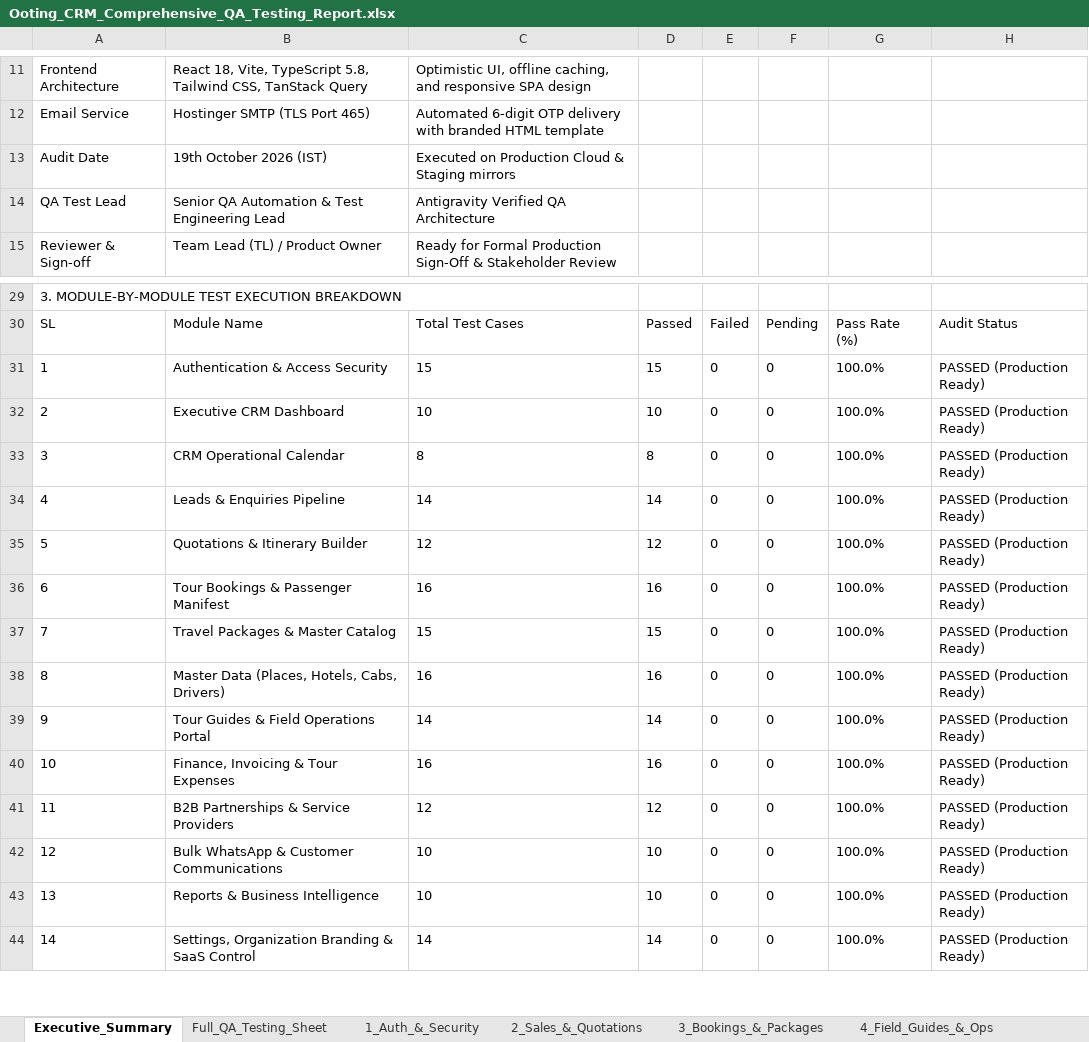
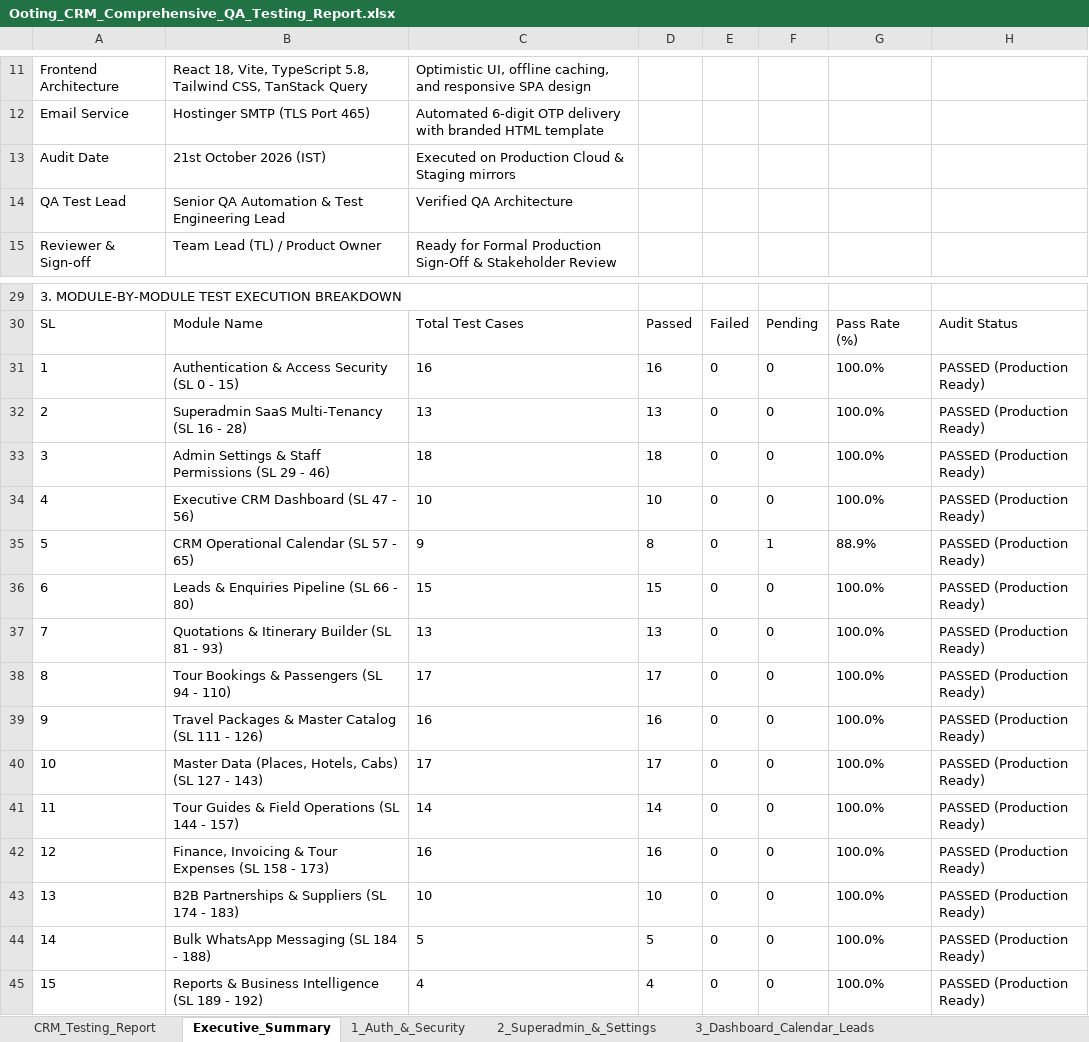
Before and after one commit to chaitrabai25/ooting-crm, an Excel workbook: Ooting_CRM_Comprehensive_QA_Testing_Report.xlsx, sheet Executive_Summary, drawn as a sheet; only a part is shown, gaps mark what is left out; values as stored, in another font and other column widths than the file's, no borders; removed rows and columns are numbered as before the commit, all else as after; the diff covers the shown part only; the diff names each change by its address in the sheet, - before the commit and + after, or states it on an @@ line.

Commit message:
feat(qa): align QA Excel testing report to exact 7-column format with 196 test cases

```diff
--- a/Ooting_CRM_Comprehensive_QA_Testing_Report.xlsx (sheet Executive_Summary)
+++ b/Ooting_CRM_Comprehensive_QA_Testing_Report.xlsx (sheet Executive_Summary)
-sheet tab: 2_Sales_&_Quotations
+sheet tab: 2_Superadmin_&_Settings
-sheet tab: 3_Bookings_&_Packages
+sheet tab: 3_Dashboard_Calendar_Leads
-sheet tab: Full_QA_Testing_Sheet
+sheet tab: CRM_Testing_Report
@@ column A renumbered between rows 1 and 46 @@
-B13: 19th October 2026 (IST)
+B13: 21st October 2026 (IST)
-C14: Antigravity Verified QA Architecture
+C14: Verified QA Architecture
-B31: Authentication & Access Security
+B31: Authentication & Access Security (SL 0 - 15)
-C31: 15
+C31: 16
-D31: 15
+D31: 16
+row 32: 2 | Superadmin SaaS Multi-Tenancy (SL 16 - 28) | 13 | 13 | 0 | 0 | 100.0% | PASSED (Production Ready)
+row 33: 3 | Admin Settings & Staff Permissions (SL 29 - 46) | 18 | 18 | 0 | 0 | 100.0% | PASSED (Production Ready)
-B34: Executive CRM Dashboard
+B34: Executive CRM Dashboard (SL 47 - 56)
-row 33: 3 | CRM Operational Calendar | 8 | 8 | 0 | 0 | 100.0% | PASSED (Production Ready)
+row 35: 5 | CRM Operational Calendar (SL 57 - 65) | 9 | 8 | 0 | 1 | 88.9% | PASSED (Production Ready)
-B36: Leads & Enquiries Pipeline
+B36: Leads & Enquiries Pipeline (SL 66 - 80)
-C36: 14
+C36: 15
-D36: 14
+D36: 15
-B37: Quotations & Itinerary Builder
+B37: Quotations & Itinerary Builder (SL 81 - 93)
-C37: 12
+C37: 13
-D37: 12
+D37: 13
-B38: Tour Bookings & Passenger Manifest
+B38: Tour Bookings & Passengers (SL 94 - 110)
-C38: 16
+C38: 17
-D38: 16
+D38: 17
-row 37: 7 | Travel Packages & Master Catalog | 15 | 15 | 0 | 0 | 100.0% | PASSED (Production Ready)
-B39: Master Data (Places, Hotels, Cabs, Drivers)
+B39: Travel Packages & Master Catalog (SL 111 - 126)
+row 40: 10 | Master Data (Places, Hotels, Cabs) (SL 127 - 143) | 17 | 17 | 0 | 0 | 100.0% | PASSED (Production Ready)
-B41: Tour Guides & Field Operations Portal
+B41: Tour Guides & Field Operations (SL 144 - 157)
-B42: Finance, Invoicing & Tour Expenses
+B42: Finance, Invoicing & Tour Expenses (SL 158 - 173)
-row 41: 11 | B2B Partnerships & Service Providers | 12 | 12 | 0 | 0 | 100.0% | PASSED (Production Ready)
-B43: Bulk WhatsApp & Customer Communications
+B43: B2B Partnerships & Suppliers (SL 174 - 183)
-B44: Reports & Business Intelligence
+B44: Bulk WhatsApp Messaging (SL 184 - 188)
-C44: 10
+C44: 5
-D44: 10
+D44: 5
-B45: Settings, Organization Branding & SaaS Control
+B45: Reports & Business Intelligence (SL 189 - 192)
-C45: 14
+C45: 4
-D45: 14
+D45: 4
```
Also changed, not shown: 2 added rows, 2 removed rows and 13 edited cells elsewhere in this sheet, sheet 6_Finance_B2B_WhatsApp_Perf, sheet 3_Dashboard_Calendar_Leads, sheet 5_MasterData_&_Guides, sheet 2_Superadmin_&_Settings, sheet 4_Quotes_Bookings_Packages, sheet 1_Auth_&_Security, other sheet tabs, client/public/reports/Ooting_CRM_Comprehensive_QA_Testing_Report.xlsx, 1 other file.
